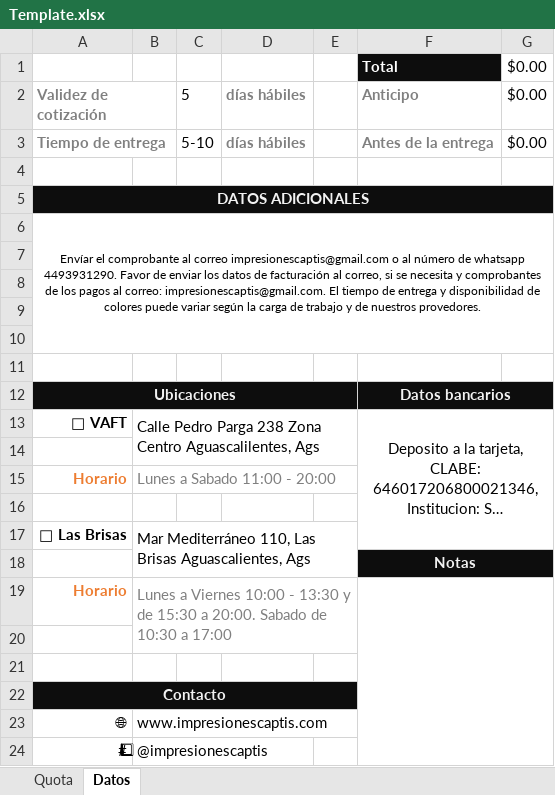
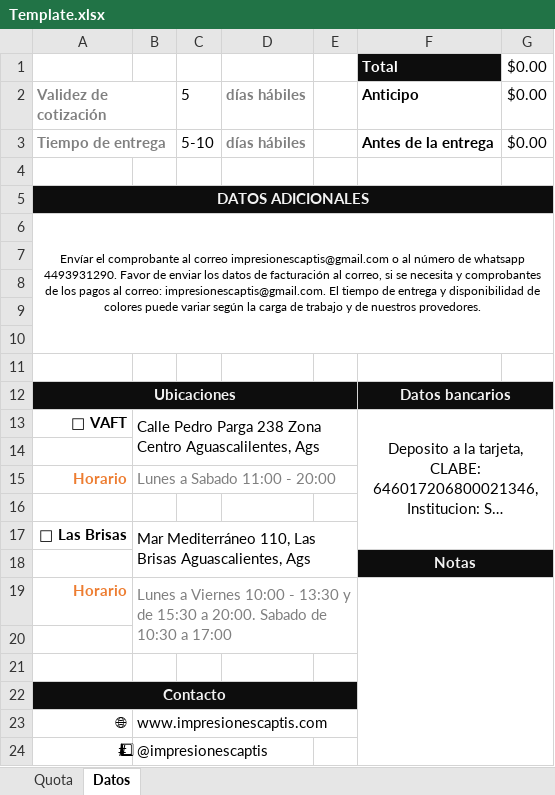
Before and after one commit to WConanSantacruz/projectManagemt, an Excel workbook: resources/Template.xlsx, sheet Datos, drawn as a sheet; long unchanged cells end in …; values as stored, in another font and other column widths than the file's, no borders; the diff names each change by its address in the sheet, - before the commit and + after, or states it on an @@ line.

```diff
--- a/resources/Template.xlsx (sheet Datos)
+++ b/resources/Template.xlsx (sheet Datos)
-F2:F3 text colour: #808080
+F2:F3 text colour: black
```
Also changed, not shown: resources/Template Capacitacion.xlsx, 2 other files.
